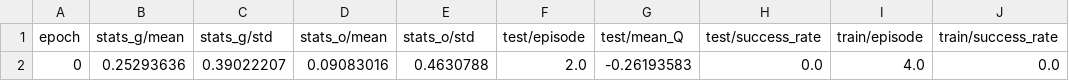
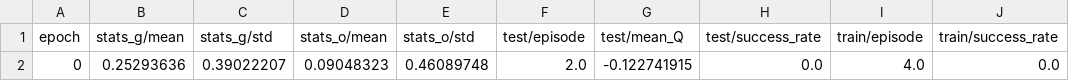
Before and after one commit to cheneyuwu/rlfd, a CSV file: Package/yw/yw/flow/regtest/RegResult/RLNoDemo/progress.csv, drawn as a sheet.

Commit message:
update regtest

```diff
--- a/Package/yw/yw/flow/regtest/RegResult/RLNoDemo/progress.csv
+++ b/Package/yw/yw/flow/regtest/RegResult/RLNoDemo/progress.csv
@@ -1,2 +1,2 @@
 epoch,stats_g/mean,stats_g/std,stats_o/mean,stats_o/std,test/episode,test/mean_Q,test/success_rate,train/episode,train/success_rate
-0,0.25293636,0.39022207,0.09083016,0.4630788,2.0,-0.26193583,0.0,4.0,0.0
+0,0.25293636,0.39022207,0.09048323,0.46089748,2.0,-0.122741915,0.0,4.0,0.0
```
Also changed, not shown: 5 other files.
